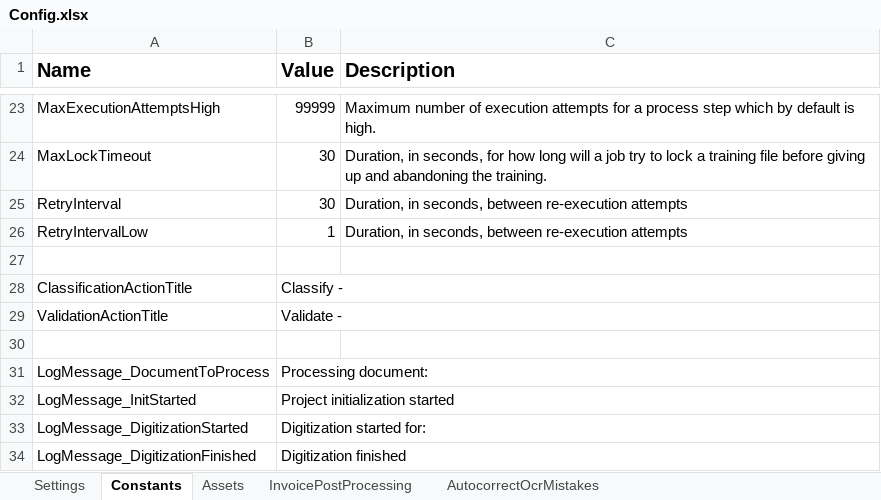
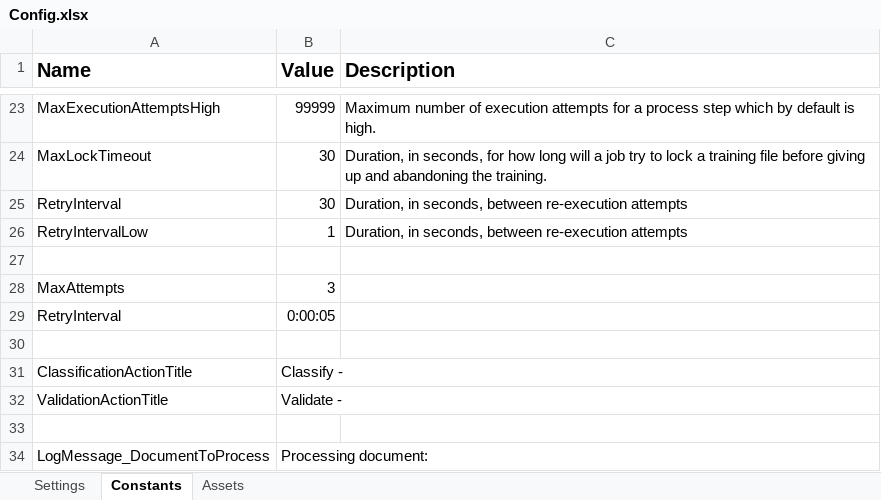
Before and after one commit to mo-automation-projects/UiPath, an Excel workbook: RegEx Document Processing Demo/Data/Config.xlsx, sheet Constants, drawn as a sheet; only a part is shown, gaps mark what is left out; the shorter side is filled out with more unchanged rows; values as stored, in another font and other column widths than the file's, no borders; the diff names each change by its address in the sheet, - before the commit and + after, or states it on an @@ line.

```diff
--- a/RegEx Document Processing Demo/Data/Config.xlsx (sheet Constants)
+++ b/RegEx Document Processing Demo/Data/Config.xlsx (sheet Constants)
-sheet tab: InvoicePostProcessing
-sheet tab: AutocorrectOcrMistakes
+row 28: MaxAttempts | 3
+row 29: RetryInterval | 0:00:05
+row 30: (empty)
```
Also changed, not shown: sheet Assets, 17 other files.
